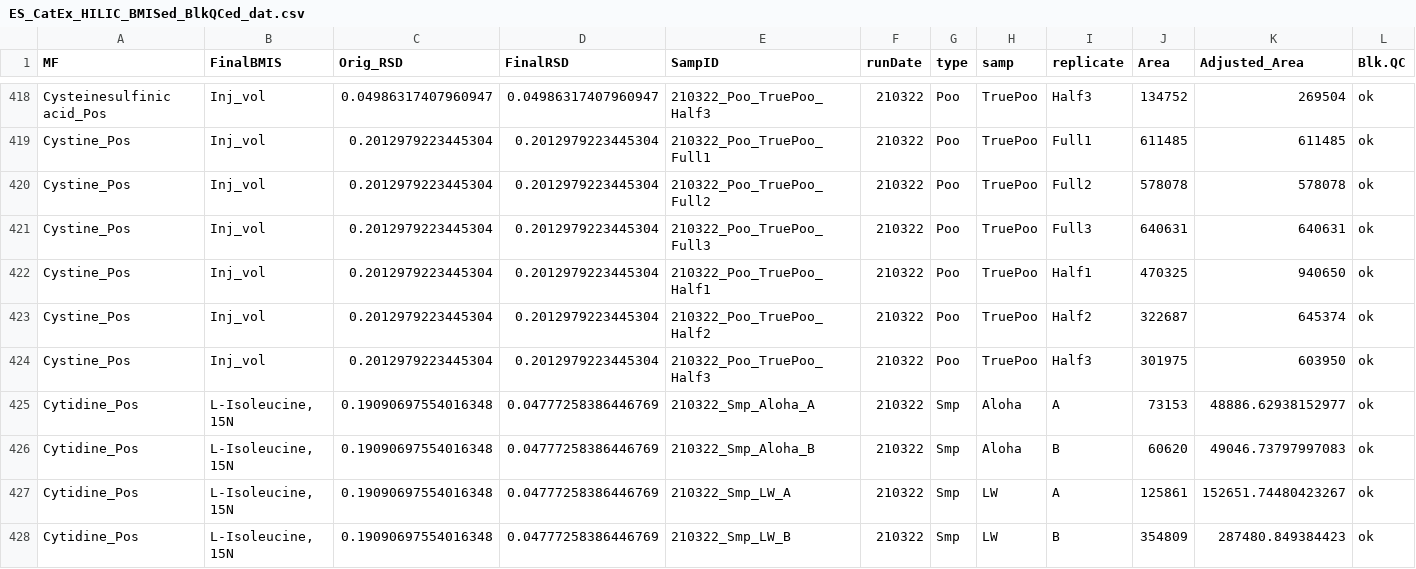
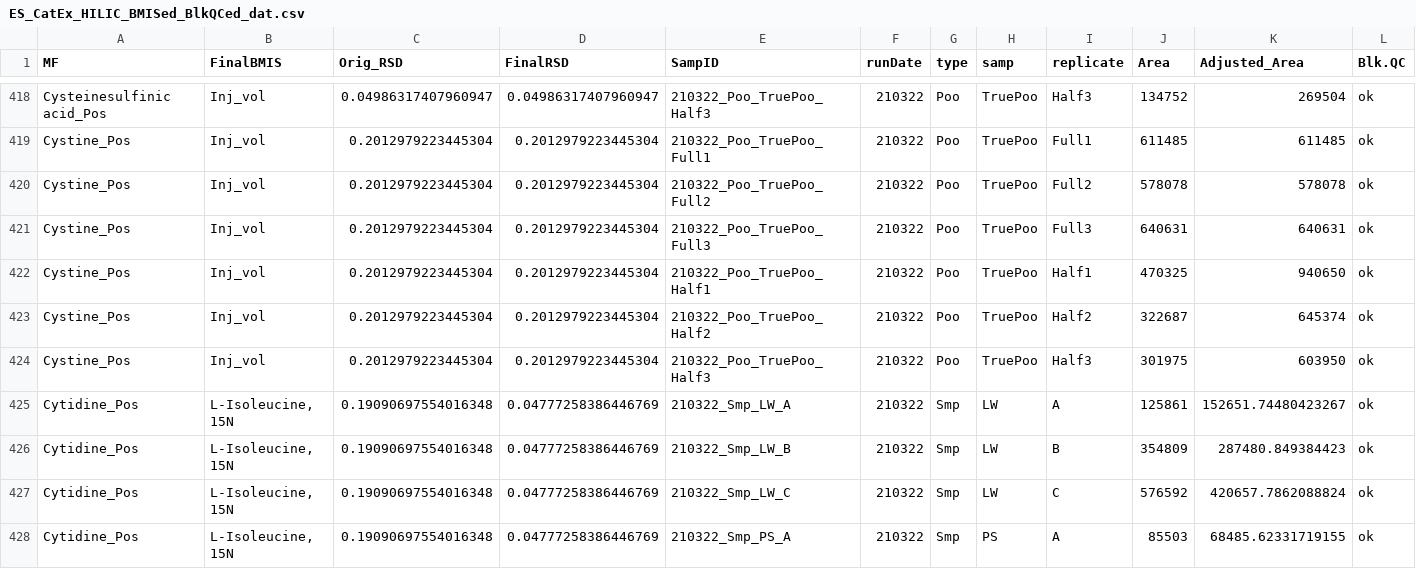
Before and after one commit to jssacks/CX_SPE_Method, a CSV file: Intermediates/Environmental_Samples/ES_CatEx_HILIC_BMISed_BlkQCed_dat.csv, drawn as a sheet; only a part is shown, gaps mark what is left out; the shorter side is filled out with more unchanged rows; rows hold the shown columns only; the diff names each change by its address in the sheet, - before the commit and + after, or states it on an @@ line.

```diff
--- a/Intermediates/Environmental_Samples/ES_CatEx_HILIC_BMISed_BlkQCed_dat.csv
+++ b/Intermediates/Environmental_Samples/ES_CatEx_HILIC_BMISed_BlkQCed_dat.csv
-row 425: Cytidine_Pos | L-Isoleucine, 15N | 0.19090697554016348 | 0.04777258386446769 | 210322_Smp_Aloha_A | 210322 | Smp | Aloha | A | 73153 | 48886.62938152977 | ok
-row 426: Cytidine_Pos | L-Isoleucine, 15N | 0.19090697554016348 | 0.04777258386446769 | 210322_Smp_Aloha_B | 210322 | Smp | Aloha | B | 60620 | 49046.73797997083 | ok
```
Also changed, not shown: Intermediates/Environmental_Samples/ES_CX_HILIC_Blk_LOD_signal_values.csv, 14 other files.
